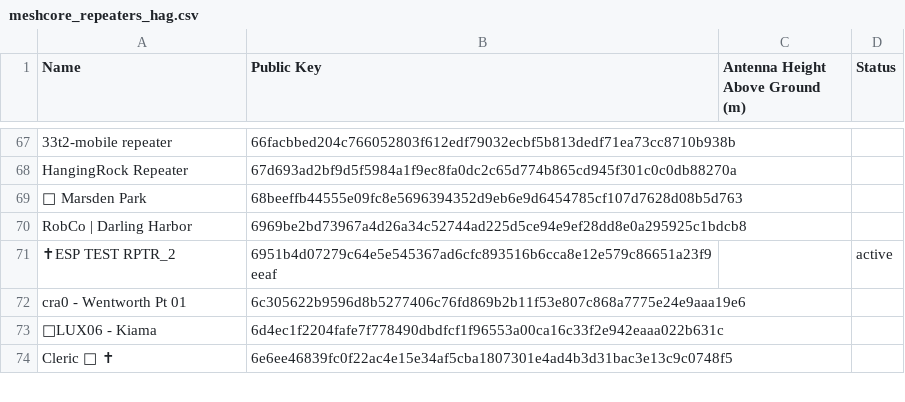
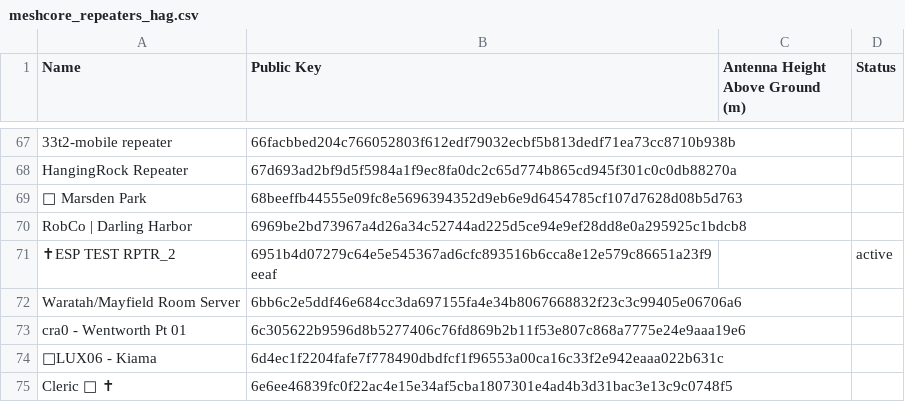
Before and after one commit to s3m1s0n1c/nswmesh_wiki, a CSV file: data/meshcore_repeaters_hag.csv, drawn as a sheet; only a part is shown, gaps mark what is left out; the diff names each change by its address in the sheet, - before the commit and + after, or states it on an @@ line.

```diff
--- a/data/meshcore_repeaters_hag.csv
+++ b/data/meshcore_repeaters_hag.csv
+row 72: Waratah/Mayfield Room Server | 6bb6c2e5ddf46e684cc3da697155fa4e34b8067668832f23c3c99405e06706a6
```
Also changed, not shown: 1 other file.
